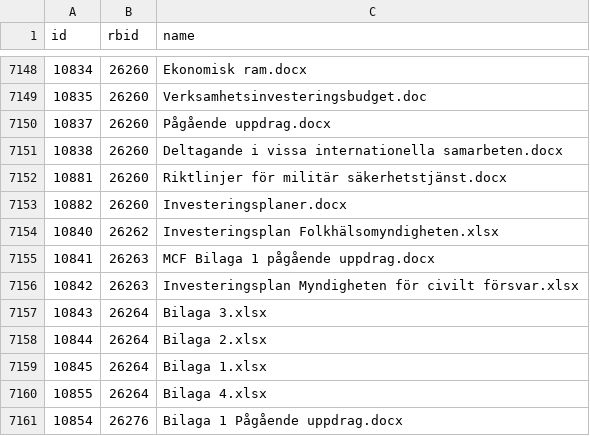
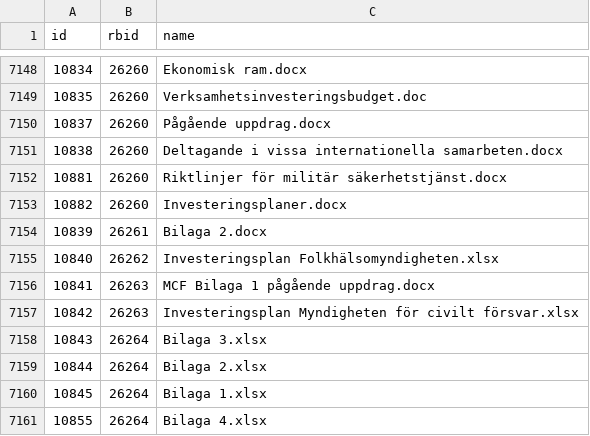
Before and after one commit to civictechsweden/oppna-statsliggaren, a CSV file: attachments.csv, drawn as a sheet; only a part is shown, gaps mark what is left out; the shorter side is filled out with more unchanged rows; the diff names each change by its address in the sheet, - before the commit and + after, or states it on an @@ line.

```diff
--- a/attachments.csv
+++ b/attachments.csv
+row 7154: 10839 | 26261 | Bilaga 2.docx
```
Also changed, not shown: 1 other file.
